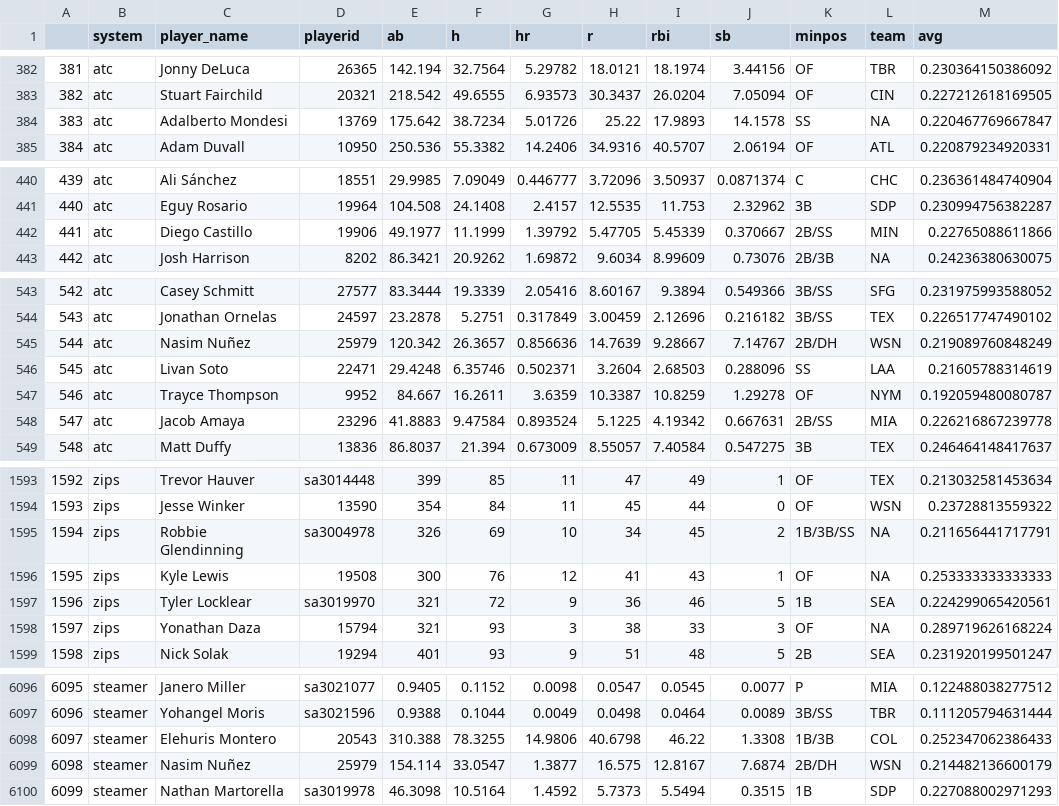
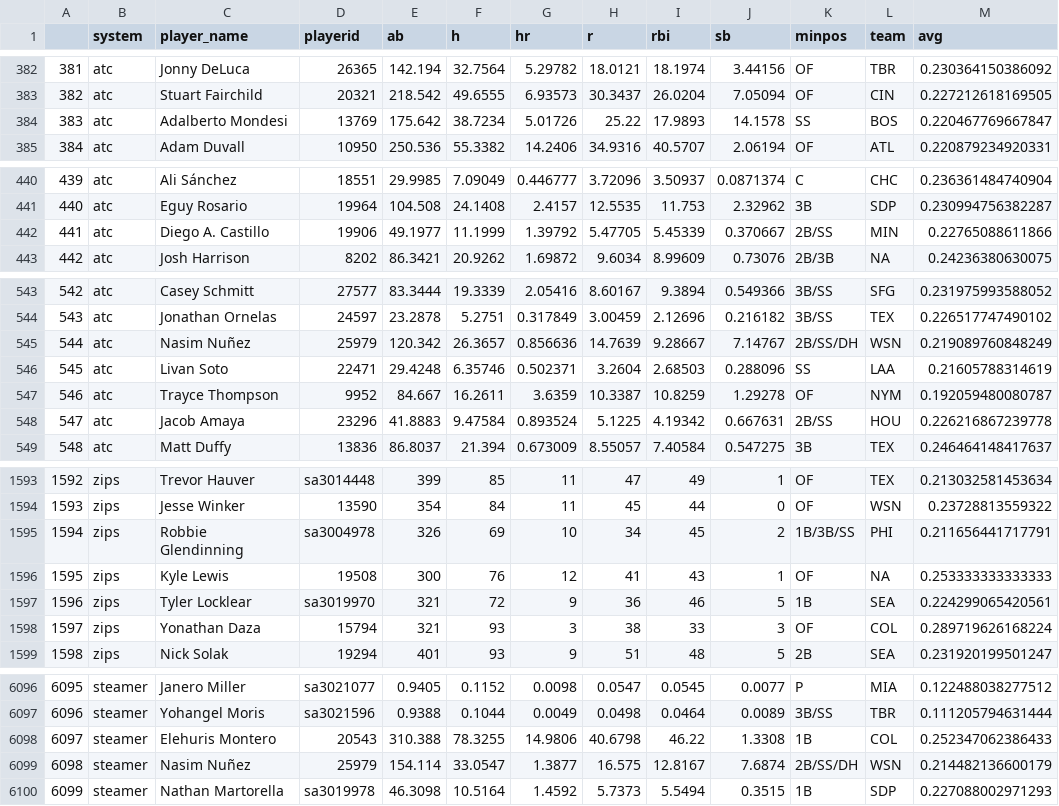
Before and after one commit to bdidds2/Betting, a CSV file: ottoneu/hitters_df.csv, drawn as a sheet; only a part is shown, gaps mark what is left out; the diff covers the shown part only.

```diff
--- a/ottoneu/hitters_df.csv
+++ b/ottoneu/hitters_df.csv
@@ -383,3 +383,3 @@
 "382","atc","Stuart Fairchild","20321",218.542,49.6555,6.93573,30.3437,26.0204,7.05094,"OF","CIN",0.227212618169505
-"383","atc","Adalberto Mondesi","13769",175.642,38.7234,5.01726,25.22,17.9893,14.1578,"SS",NA,0.220467769667847
+"383","atc","Adalberto Mondesi","13769",175.642,38.7234,5.01726,25.22,17.9893,14.1578,"SS","BOS",0.220467769667847
 "384","atc","Adam Duvall","10950",250.536,55.3382,14.2406,34.9316,40.5707,2.06194,"OF","ATL",0.220879234920331
@@ -441,3 +441,3 @@
 "440","atc","Eguy Rosario","19964",104.508,24.1408,2.4157,12.5535,11.753,2.32962,"3B","SDP",0.230994756382287
-"441","atc","Diego Castillo","19906",49.1977,11.1999,1.39792,5.47705,5.45339,0.370667,"2B/SS","MIN",0.22765088611866
+"441","atc","Diego A. Castillo","19906",49.1977,11.1999,1.39792,5.47705,5.45339,0.370667,"2B/SS","MIN",0.22765088611866
 "442","atc","Josh Harrison","8202",86.3421,20.9262,1.69872,9.6034,8.99609,0.73076,"2B/3B",NA,0.24236380630075
@@ -544,6 +544,6 @@
 "543","atc","Jonathan Ornelas","24597",23.2878,5.2751,0.317849,3.00459,2.12696,0.216182,"3B/SS","TEX",0.226517747490102
-"544","atc","Nasim Nuñez","25979",120.342,26.3657,0.856636,14.7639,9.28667,7.14767,"2B/DH","WSN",0.219089760848249
+"544","atc","Nasim Nuñez","25979",120.342,26.3657,0.856636,14.7639,9.28667,7.14767,"2B/SS/DH","WSN",0.219089760848249
 "545","atc","Livan Soto","22471",29.4248,6.35746,0.502371,3.2604,2.68503,0.288096,"SS","LAA",0.21605788314619
 "546","atc","Trayce Thompson","9952",84.667,16.2611,3.6359,10.3387,10.8259,1.29278,"OF","NYM",0.192059480080787
-"547","atc","Jacob Amaya","23296",41.8883,9.47584,0.893524,5.1225,4.19342,0.667631,"2B/SS","MIA",0.226216867239778
+"547","atc","Jacob Amaya","23296",41.8883,9.47584,0.893524,5.1225,4.19342,0.667631,"2B/SS","HOU",0.226216867239778
 "548","atc","Matt Duffy","13836",86.8037,21.394,0.673009,8.55057,7.40584,0.547275,"3B","TEX",0.246464148417637
@@ -1594,6 +1594,6 @@
 "1593","zips","Jesse Winker","13590",354,84,11,45,44,0,"OF","WSN",0.23728813559322
-"1594","zips","Robbie Glendinning","sa3004978",326,69,10,34,45,2,"1B/3B/SS",NA,0.211656441717791
+"1594","zips","Robbie Glendinning","sa3004978",326,69,10,34,45,2,"1B/3B/SS","PHI",0.211656441717791
 "1595","zips","Kyle Lewis","19508",300,76,12,41,43,1,"OF",NA,0.253333333333333
 "1596","zips","Tyler Locklear","sa3019970",321,72,9,36,46,5,"1B","SEA",0.224299065420561
-"1597","zips","Yonathan Daza","15794",321,93,3,38,33,3,"OF",NA,0.289719626168224
+"1597","zips","Yonathan Daza","15794",321,93,3,38,33,3,"OF","COL",0.289719626168224
 "1598","zips","Nick Solak","19294",401,93,9,51,48,5,"2B","SEA",0.231920199501247
@@ -6097,4 +6097,4 @@
 "6096","steamer","Yohangel Moris","sa3021596",0.9388,0.1044,0.0049,0.0498,0.0464,0.0089,"3B/SS","TBR",0.111205794631444
-"6097","steamer","Elehuris Montero","20543",310.388,78.3255,14.9806,40.6798,46.22,1.3308,"1B/3B","COL",0.252347062386433
-"6098","steamer","Nasim Nuñez","25979",154.114,33.0547,1.3877,16.575,12.8167,7.6874,"2B/DH","WSN",0.214482136600179
+"6097","steamer","Elehuris Montero","20543",310.388,78.3255,14.9806,40.6798,46.22,1.3308,"1B","COL",0.252347062386433
+"6098","steamer","Nasim Nuñez","25979",154.114,33.0547,1.3877,16.575,12.8167,7.6874,"2B/SS/DH","WSN",0.214482136600179
 "6099","steamer","Nathan Martorella","sa3019978",46.3098,10.5164,1.4592,5.7373,5.5494,0.3515,"1B","SDP",0.227088002971293
```
Also changed, not shown: 38 edited cells elsewhere in this file, ottoneu/all_hitters.csv, ottoneu/all_pitchers.csv, 2 other files.
